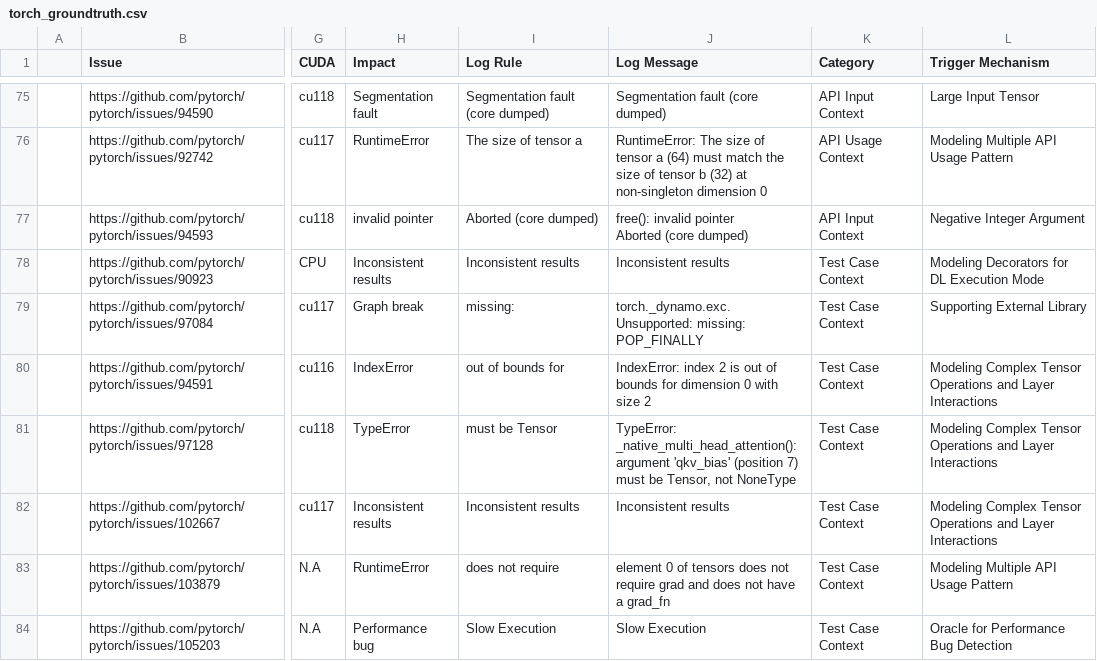
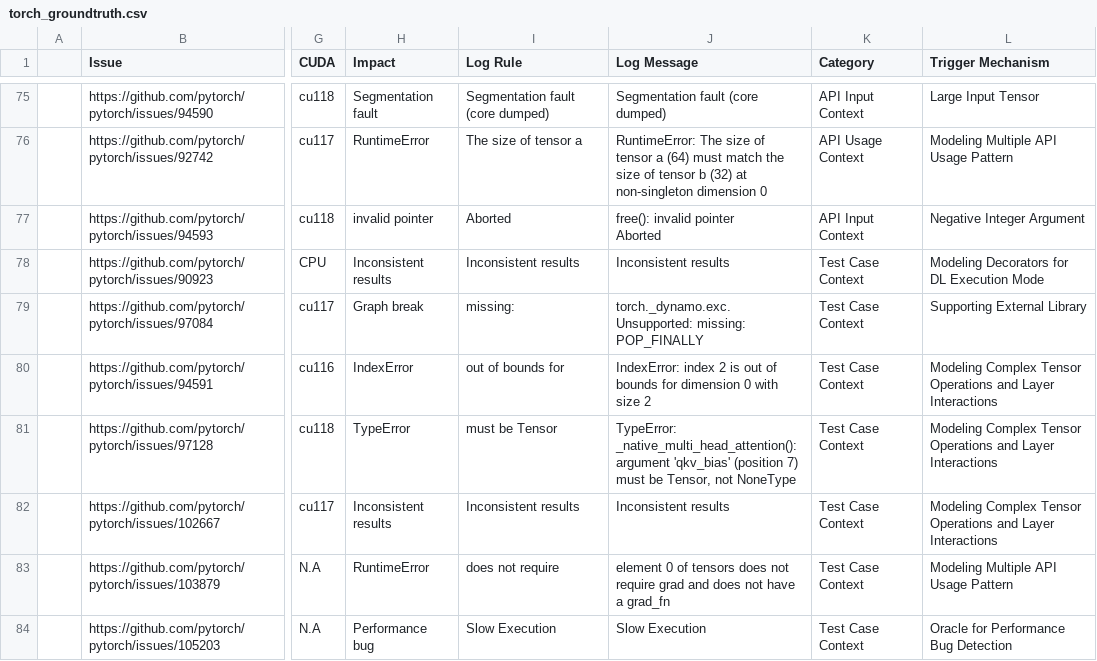
Before and after one commit to dmc1778/Benchmarking-DL-Fuzzers, a CSV file: data/torch_groundtruth.csv, drawn as a sheet; only a part is shown, gaps mark what is left out; ↵ is a line break in a cell; the diff names each change by its address in the sheet, - before the commit and + after, or states it on an @@ line.

```diff
--- a/data/torch_groundtruth.csv
+++ b/data/torch_groundtruth.csv
-I77 (Log Rule): Aborted (core dumped)
+I77 (Log Rule): Aborted
-J77 (Log Message): free(): invalid pointer ↵ Aborted (core dumped)
+J77 (Log Message): free(): invalid pointer ↵ Aborted
```
Also changed, not shown: data/tf_groundtruth.csv, 4 other files.
